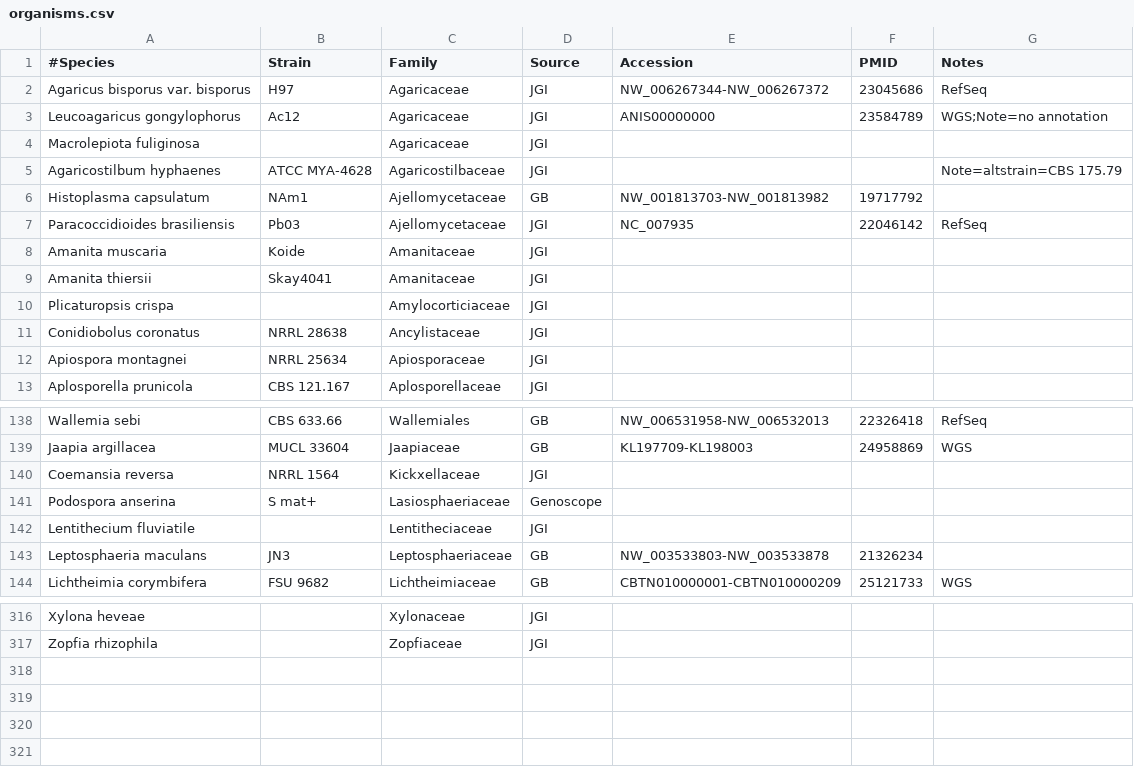
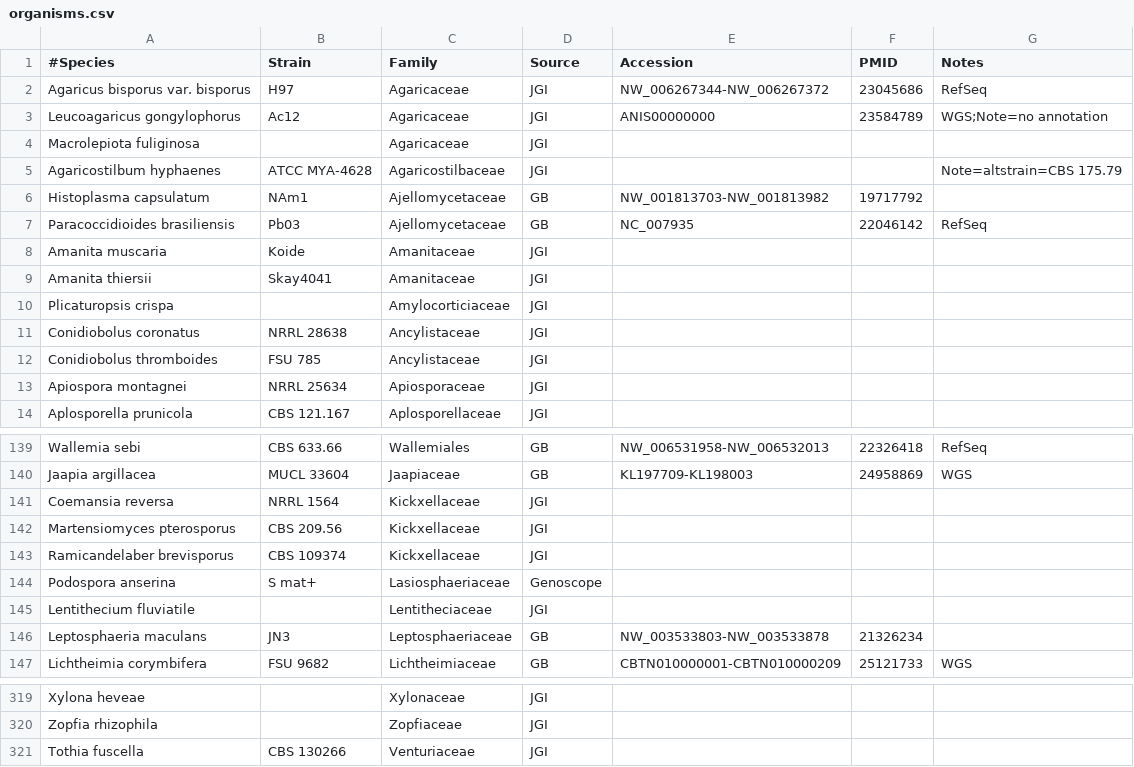
Before and after one commit to sjmondo/genomes, a CSV file: lib/organisms.csv, drawn as a sheet; only a part is shown, gaps mark what is left out.

Commit message:
adding a few more recently released, several more Zygos

```diff
--- a/lib/organisms.csv
+++ b/lib/organisms.csv
@@ -6,3 +6,3 @@
 "Histoplasma capsulatum","NAm1",Ajellomycetaceae,GB,NW_001813703-NW_001813982,19717792,
-"Paracoccidioides brasiliensis",Pb03,Ajellomycetaceae,JGI,NC_007935,22046142,RefSeq
+"Paracoccidioides brasiliensis",Pb03,Ajellomycetaceae,GB,NC_007935,22046142,RefSeq
 "Amanita muscaria",Koide,Amanitaceae,JGI,,,
@@ -11,2 +11,3 @@
 "Conidiobolus coronatus","NRRL 28638",Ancylistaceae,JGI,,,
+"Conidiobolus thromboides","FSU 785",Ancylistaceae,JGI,,,
 "Apiospora montagnei","NRRL 25634",Apiosporaceae,JGI,,,
@@ -140,2 +141,4 @@
 "Coemansia reversa","NRRL 1564",Kickxellaceae,JGI,,,
+"Martensiomyces pterosporus","CBS 209.56",Kickxellaceae,JGI,,,
+"Ramicandelaber brevisporus","CBS 109374",Kickxellaceae,JGI,,,
 "Podospora anserina","S mat+",Lasiosphaeriaceae,Genoscope,,,
@@ -317 +320,2 @@
 "Zopfia rhizophila",,Zopfiaceae,JGI,,,
+"Tothia fuscella","CBS 130266",Venturiaceae,JGI,,,
```
